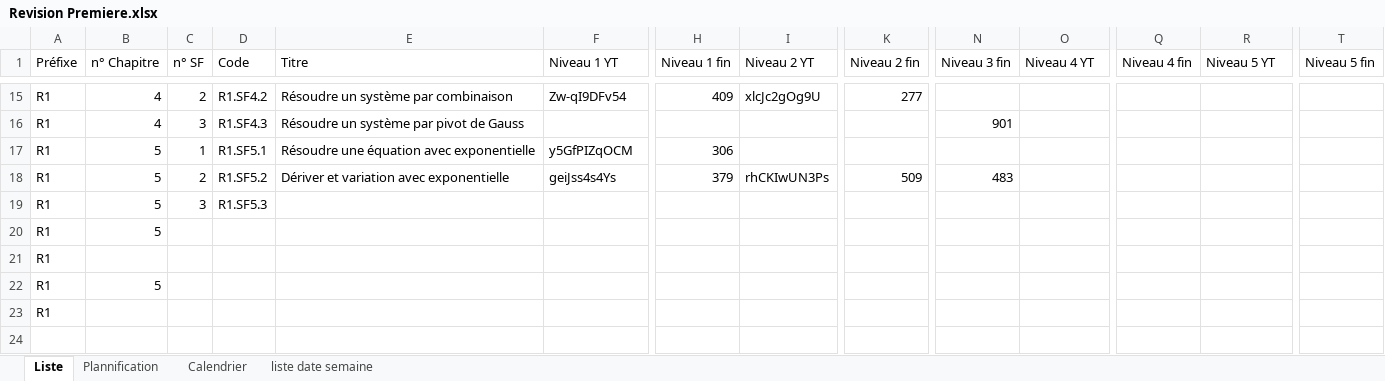
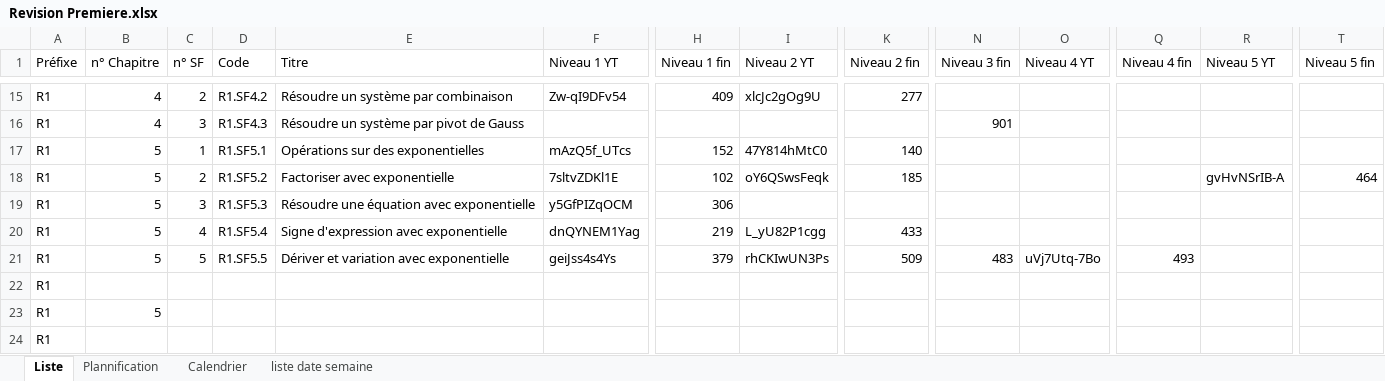
Before and after one commit to Ligne2Maths/Spirale2Maths, an Excel workbook: contenu/Revision Premiere.xlsx, sheet Liste, drawn as a sheet; only a part is shown, gaps mark what is left out; values as stored, in another font and other column widths than the file's, no borders; removed rows and columns are numbered as before the commit, all else as after; rows hold the shown columns only; the diff names each change by its address in the sheet, - before the commit and + after, or states it on an @@ line.

Commit message:
Mise a jour du 12-10-2026 15:22:23.61

```diff
--- a/contenu/Revision Premiere.xlsx (sheet Liste)
+++ b/contenu/Revision Premiere.xlsx (sheet Liste)
+row 17: R1 | 5 | 1 | R1.SF5.1 | Opérations sur des exponentielles | mAzQ5f_UTcs | 152 | 47Y814hMtC0 | 140
+row 18: R1 | 5 | 2 | R1.SF5.2 | Factoriser avec exponentielle | 7sltvZDKl1E | 102 | oY6QSwsFeqk | 185 |  |  |  | gvHvNSrIB-A | 464
-C19 (n° SF): 1
+C19 (n° SF): 3
-D19 (Code): R1.SF5.1
+D19 (Code): R1.SF5.3
+row 20: R1 | 5 | 4 | R1.SF5.4 | Signe d'expression avec exponentielle | dnQYNEM1Yag | 219 | L_yU82P1cgg | 433
-C21 (n° SF): 2
+C21 (n° SF): 5
-D21 (Code): R1.SF5.2
+D21 (Code): R1.SF5.5
-O21 (Niveau 4 YT): (empty)
+O21 (Niveau 4 YT): uVj7Utq-7Bo
-Q21 (Niveau 4 fin): (empty)
+Q21 (Niveau 4 fin): 493
-row 19: R1 | 5 | 3 | R1.SF5.3
-row 20: R1 | 5
```
Also changed, not shown: sheet Plannification.
